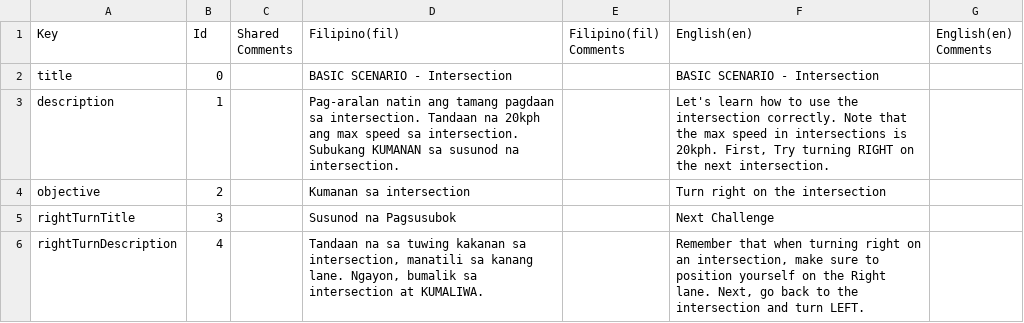
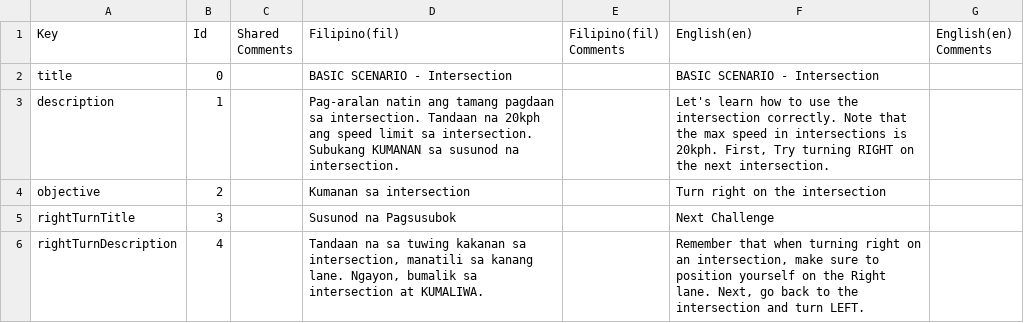
Before and after one commit to VDispo/Metrocycle-2.0, a CSV file: Assets/Localization/Translations (CSVs)/Motor_BasicIntersectionTable.csv, drawn as a sheet; only a part is shown.

Commit message:
feat: basic intersection localization

```diff
--- a/Assets/Localization/Translations (CSVs)/Motor_BasicIntersectionTable.csv
+++ b/Assets/Localization/Translations (CSVs)/Motor_BasicIntersectionTable.csv
@@ -2,3 +2,3 @@ Key,Id,Shared Comments,Filipino(fil),Filipino(fil) Comments,English(en),English(
 title,0,,BASIC SCENARIO - Intersection,,BASIC SCENARIO - Intersection,
-description,1,,Pag-aralan natin ang tamang pagdaan sa intersection. Tandaan na 20kph ang max speed sa intersection. Subukang KUMANAN sa susunod na intersection.,,"Let's learn how to use the intersection correctly. Note that the max speed in intersections is 20kph. First, Try turning RIGHT on the next intersection.",
+description,1,,Pag-aralan natin ang tamang pagdaan sa intersection. Tandaan na 20kph ang speed limit sa intersection. Subukang KUMANAN sa susunod na intersection.,,"Let's learn how to use the intersection correctly. Note that the max speed in intersections is 20kph. First, Try turning RIGHT on the next intersection.",
 objective,2,,Kumanan sa intersection,,Turn right on the intersection,
```
Also changed, not shown: 2 other files.
